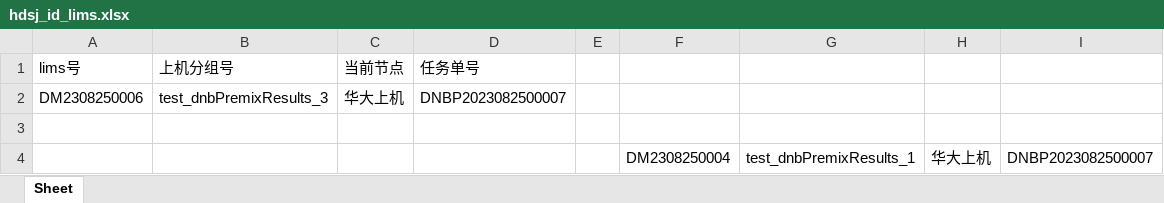
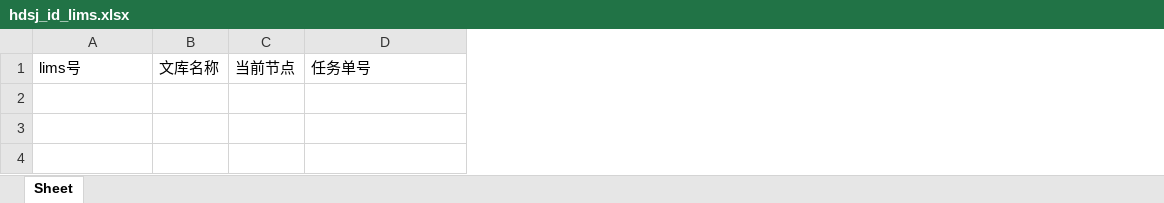
Before and after one commit to ZhouGZ666888/AutoTestScriptForSHLIMS, an Excel workbook: data/excel_doc/hdsj_id_lims.xlsx, sheet Sheet, drawn as a sheet; values as stored, in another font and other column widths than the file's, no borders; removed rows and columns are numbered as before the commit, all else as after; the diff names each change by its address in the sheet, - before the commit and + after, or states it on an @@ line.

```diff
--- a/data/excel_doc/hdsj_id_lims.xlsx (sheet Sheet)
+++ b/data/excel_doc/hdsj_id_lims.xlsx (sheet Sheet)
-column B, row 1: 上机分组号
+column B, row 1: 文库名称
-column E, empty
-column F, empty
-column G, empty
-column H, empty
-column I, empty
-row 2: DM2308250006 | test_dnbPremixResults_3 | 华大上机 | DNBP2023082500007
-row 3: (empty)
-row 4:  |  |  |  |  | DM2308250004 | test_dnbPremixResults_1 | 华大上机 | DNBP2023082500007
```
Also changed, not shown: data/excel_doc/dnbpremix_lims_id.xlsx, data/excel_doc/postcyclmix_lims_id.xlsx, 47 other files.
